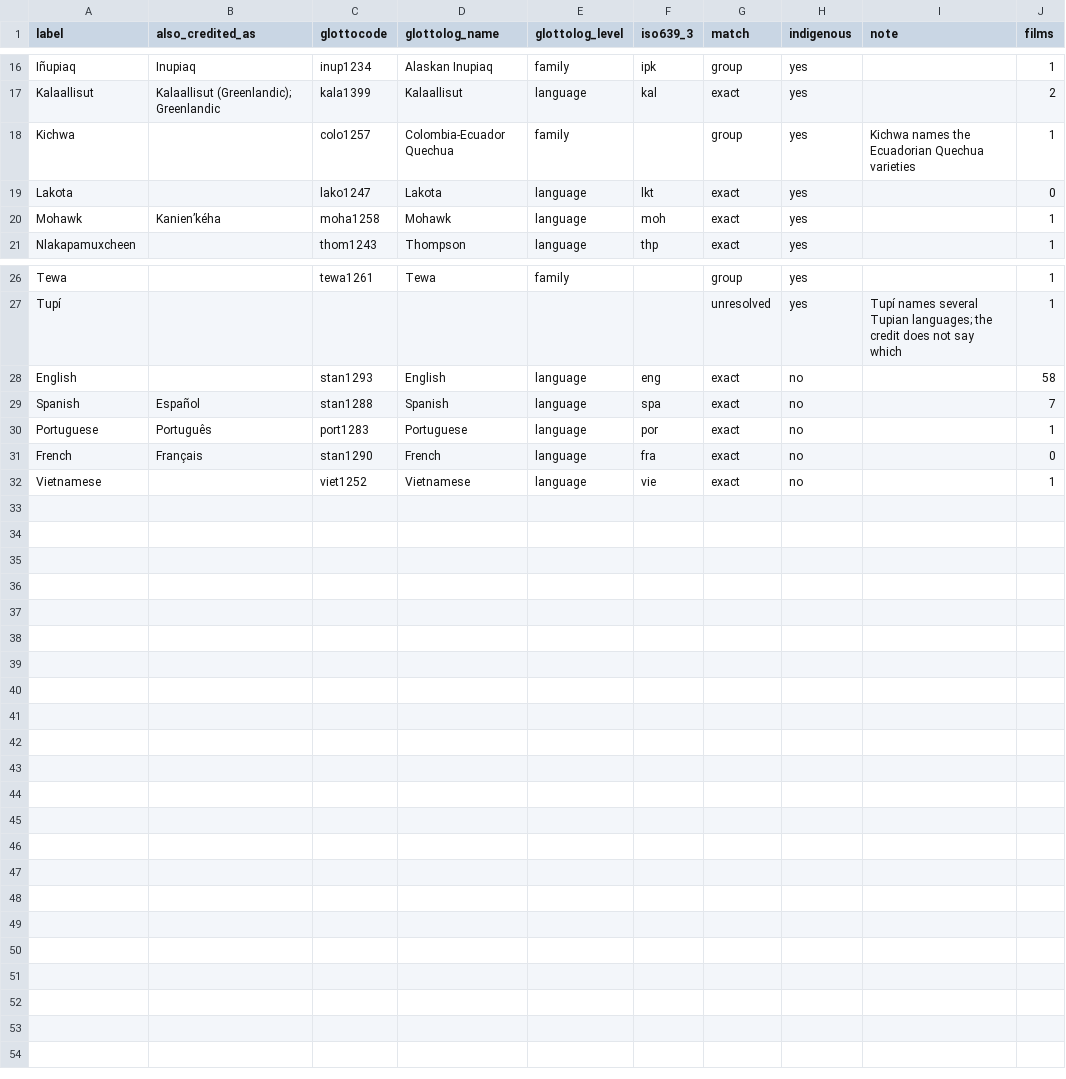
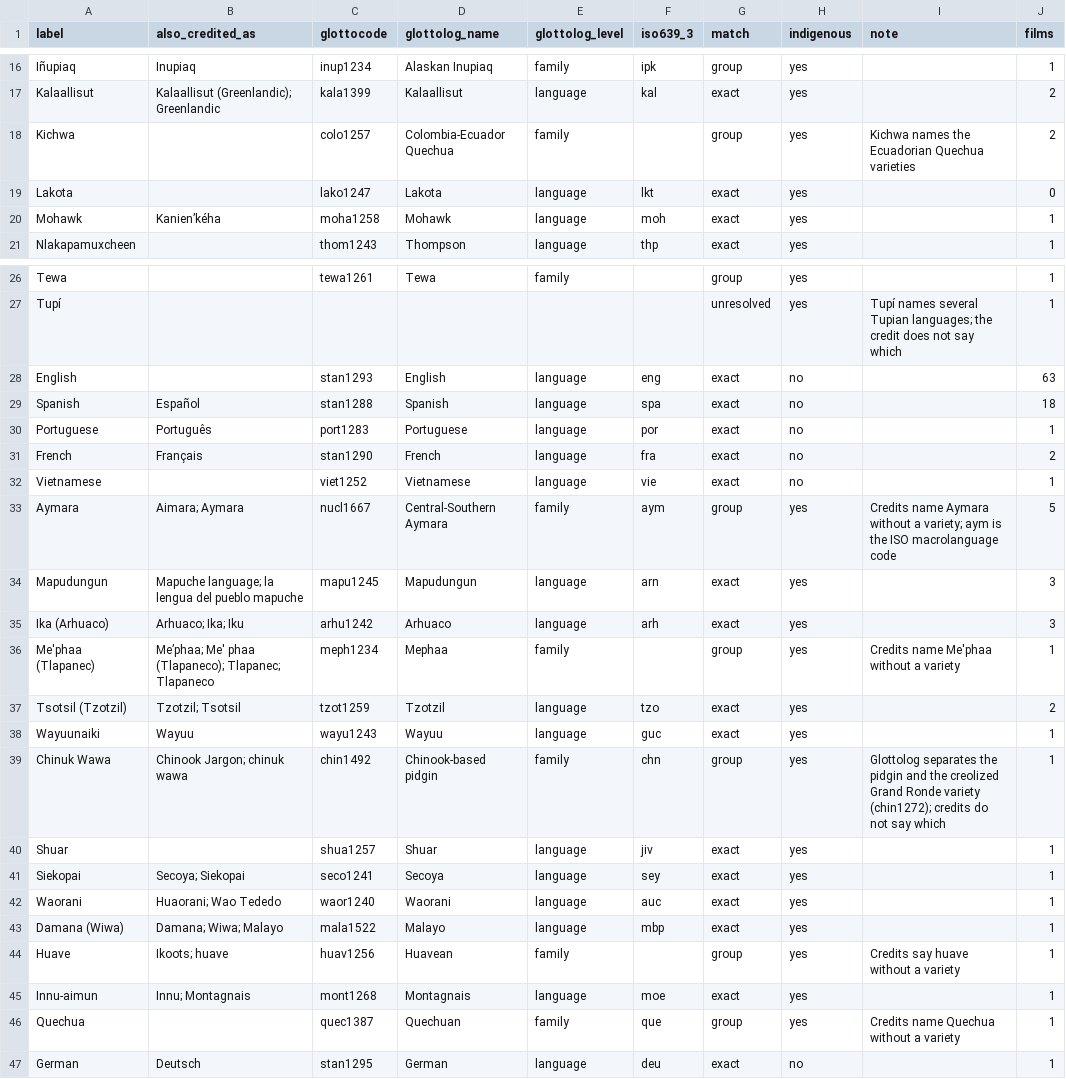
Before and after one commit to jwilliamkennedy/abya-yala-film-atlas, a CSV file: beta/data/languages.csv, drawn as a sheet; only a part is shown, gaps mark what is left out.

Commit message:
Beta: language coverage pass — 31 films checked against their sources (Wikidata, Wikipedia, Retina Latina, festival and archive pages); 15 more languages in the authority with Glottolog/ISO codes (Aymara, Mapudungun, Ika, Me'phaa, Tsotsil, Wayuunaiki, Chinuk Wawa, Shuar, Siekopai, Waorani, Damana, Huave, Innu-aimun, Quechua, German). 98 films now carry a language; 39 Indigenous languages.

```diff
--- a/beta/data/languages.csv
+++ b/beta/data/languages.csv
@@ -17,3 +17,3 @@ Iñupiaq,Inupiaq,inup1234,Alaskan Inupiaq,family,ipk,group,yes,,1
 Kalaallisut,Kalaallisut (Greenlandic); Greenlandic,kala1399,Kalaallisut,language,kal,exact,yes,,2
-Kichwa,,colo1257,Colombia-Ecuador Quechua,family,,group,yes,Kichwa names the Ecuadorian Quechua varieties,1
+Kichwa,,colo1257,Colombia-Ecuador Quechua,family,,group,yes,Kichwa names the Ecuadorian Quechua varieties,2
 Lakota,,lako1247,Lakota,language,lkt,exact,yes,,0
@@ -27,6 +27,21 @@ Tewa,,tewa1261,Tewa,family,,group,yes,,1
 Tupí,,,,,,unresolved,yes,Tupí names several Tupian languages; the credit does not say which,1
-English,,stan1293,English,language,eng,exact,no,,58
-Spanish,Español,stan1288,Spanish,language,spa,exact,no,,7
+English,,stan1293,English,language,eng,exact,no,,63
+Spanish,Español,stan1288,Spanish,language,spa,exact,no,,18
 Portuguese,Português,port1283,Portuguese,language,por,exact,no,,1
-French,Français,stan1290,French,language,fra,exact,no,,0
+French,Français,stan1290,French,language,fra,exact,no,,2
 Vietnamese,,viet1252,Vietnamese,language,vie,exact,no,,1
+Aymara,Aimara; Aymara,nucl1667,Central-Southern Aymara,family,aym,group,yes,Credits name Aymara without a variety; aym is the ISO macrolanguage code,5
+Mapudungun,Mapuche language; la lengua del pueblo mapuche,mapu1245,Mapudungun,language,arn,exact,yes,,3
+Ika (Arhuaco),Arhuaco; Ika; Iku,arhu1242,Arhuaco,language,arh,exact,yes,,3
+Me'phaa (Tlapanec),Me’phaa; Me' phaa (Tlapaneco); Tlapanec; Tlapaneco,meph1234,Mephaa,family,,group,yes,Credits name Me'phaa without a variety,1
+Tsotsil (Tzotzil),Tzotzil; Tsotsil,tzot1259,Tzotzil,language,tzo,exact,yes,,2
+Wayuunaiki,Wayuu,wayu1243,Wayuu,language,guc,exact,yes,,1
+Chinuk Wawa,Chinook Jargon; chinuk wawa,chin1492,Chinook-based pidgin,family,chn,group,yes,Glottolog separates the pidgin and the creolized Grand Ronde variety (chin1272); credits do not say which,1
+Shuar,,shua1257,Shuar,language,jiv,exact,yes,,1
+Siekopai,Secoya; Siekopai,seco1241,Secoya,language,sey,exact,yes,,1
+Waorani,Huaorani; Wao Tededo,waor1240,Waorani,language,auc,exact,yes,,1
+Damana (Wiwa),Damana; Wiwa; Malayo,mala1522,Malayo,language,mbp,exact,yes,,1
+Huave,Ikoots; huave,huav1256,Huavean,family,,group,yes,Credits say huave without a variety,1
+Innu-aimun,Innu; Montagnais,mont1268,Montagnais,language,moe,exact,yes,,1
+Quechua,,quec1387,Quechuan,family,que,group,yes,Credits name Quechua without a variety,1
+German,Deutsch,stan1295,German,language,deu,exact,no,,1
```
Also changed, not shown: tools/facets/languages_authority.csv, 10 other files.
